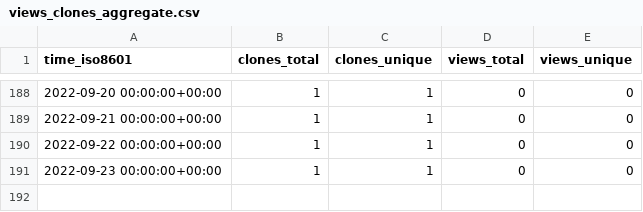
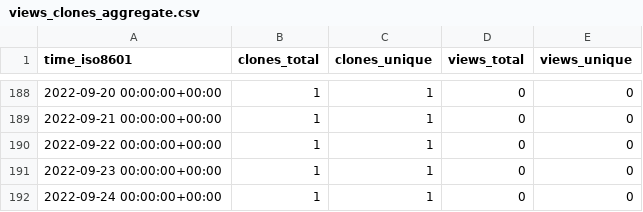
Before and after one commit to AirbusDefenceAndSpace/vispa, a CSV file: AirbusDefenceAndSpace/vispa/ghrs-data/views_clones_aggregate.csv, drawn as a sheet; only a part is shown, gaps mark what is left out.

```diff
--- a/AirbusDefenceAndSpace/vispa/ghrs-data/views_clones_aggregate.csv
+++ b/AirbusDefenceAndSpace/vispa/ghrs-data/views_clones_aggregate.csv
@@ -191 +191,2 @@ time_iso8601,clones_total,clones_unique,views_total,views_unique
 2022-09-23 00:00:00+00:00,1,1,0,0
+2022-09-24 00:00:00+00:00,1,1,0,0
```
Also changed, not shown: 1 other file.
